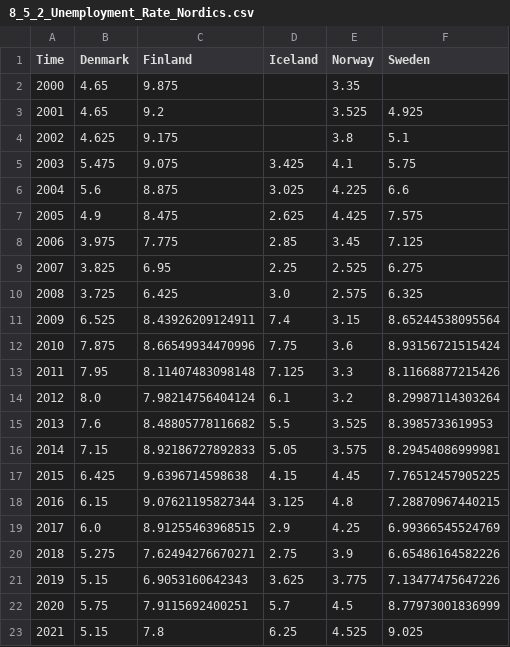
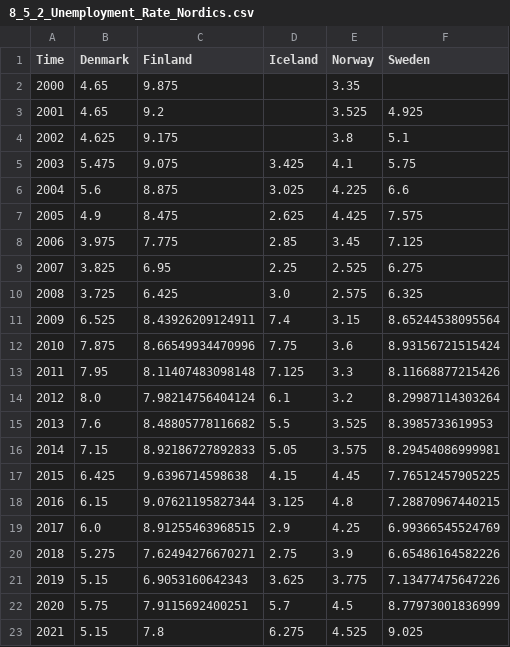
Before and after one commit to Qery-Data/SDG-Datatracker, a CSV file: data/8_5_2_Unemployment_Rate_Nordics.csv, drawn as a sheet.

```diff
--- a/data/8_5_2_Unemployment_Rate_Nordics.csv
+++ b/data/8_5_2_Unemployment_Rate_Nordics.csv
@@ -22,2 +22,2 @@ Time,Denmark,Finland,Iceland,Norway,Sweden
 2020,5.75,7.9115692400251,5.7,4.5,8.77973001836999
-2021,5.15,7.8,6.25,4.525,9.025
+2021,5.15,7.8,6.275,4.525,9.025
```
Also changed, not shown: data/7_3_1_Energy_Intensity_CAGR_World_SDG_Regions.csv, 1 other file.
